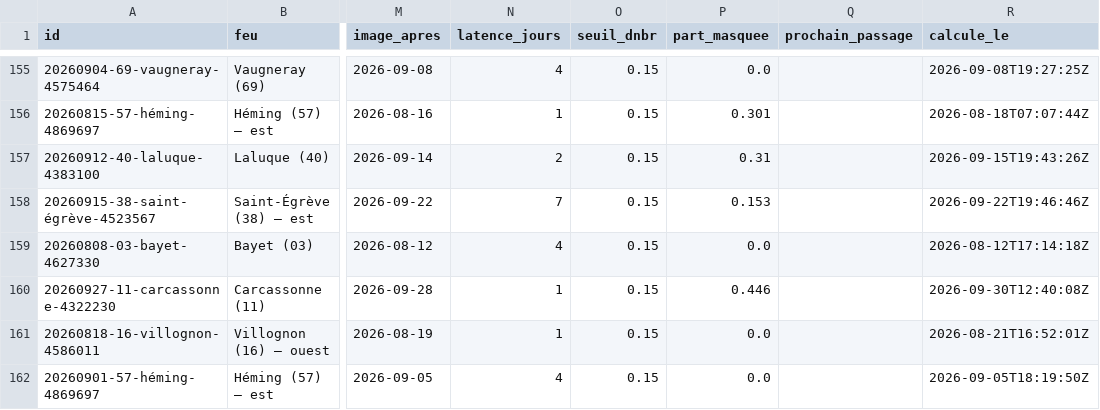
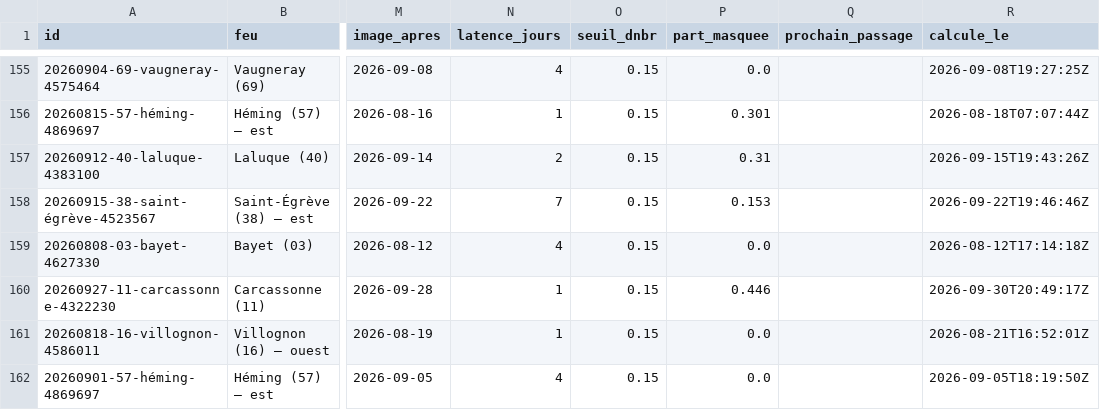
Before and after one commit to r0bp3nguin/brulis, a CSV file: site/data/feux.csv, drawn as a sheet; only a part is shown, gaps mark what is left out; the diff covers the shown part only; the diff names each change by its address in the sheet, - before the commit and + after, or states it on an @@ line.

```diff
--- a/site/data/feux.csv
+++ b/site/data/feux.csv
-R160 (calcule_le): 2026-09-30T12:40:08Z
+R160 (calcule_le): 2026-09-30T20:49:17Z
```
Also changed, not shown: 21 edited cells elsewhere in this file, 27 other files.
